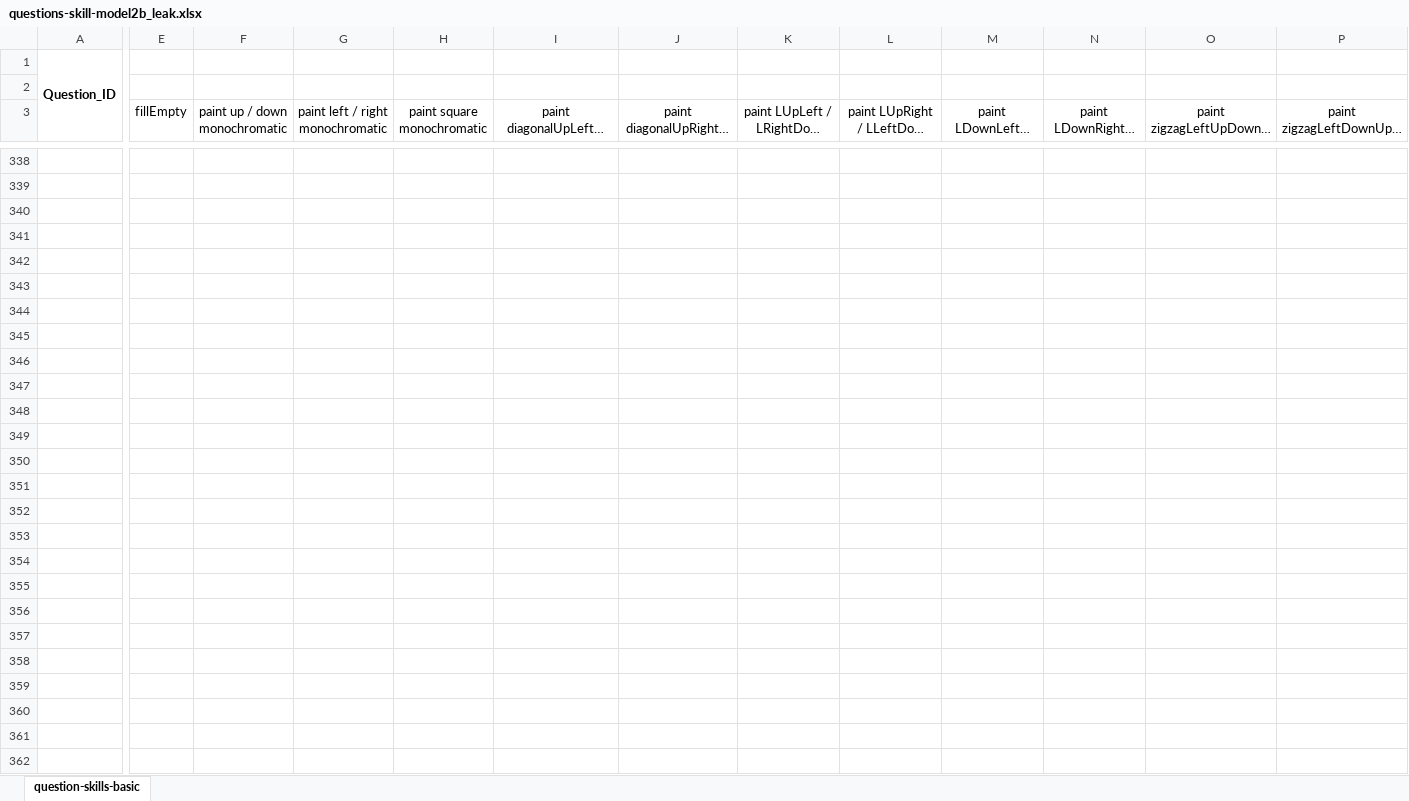
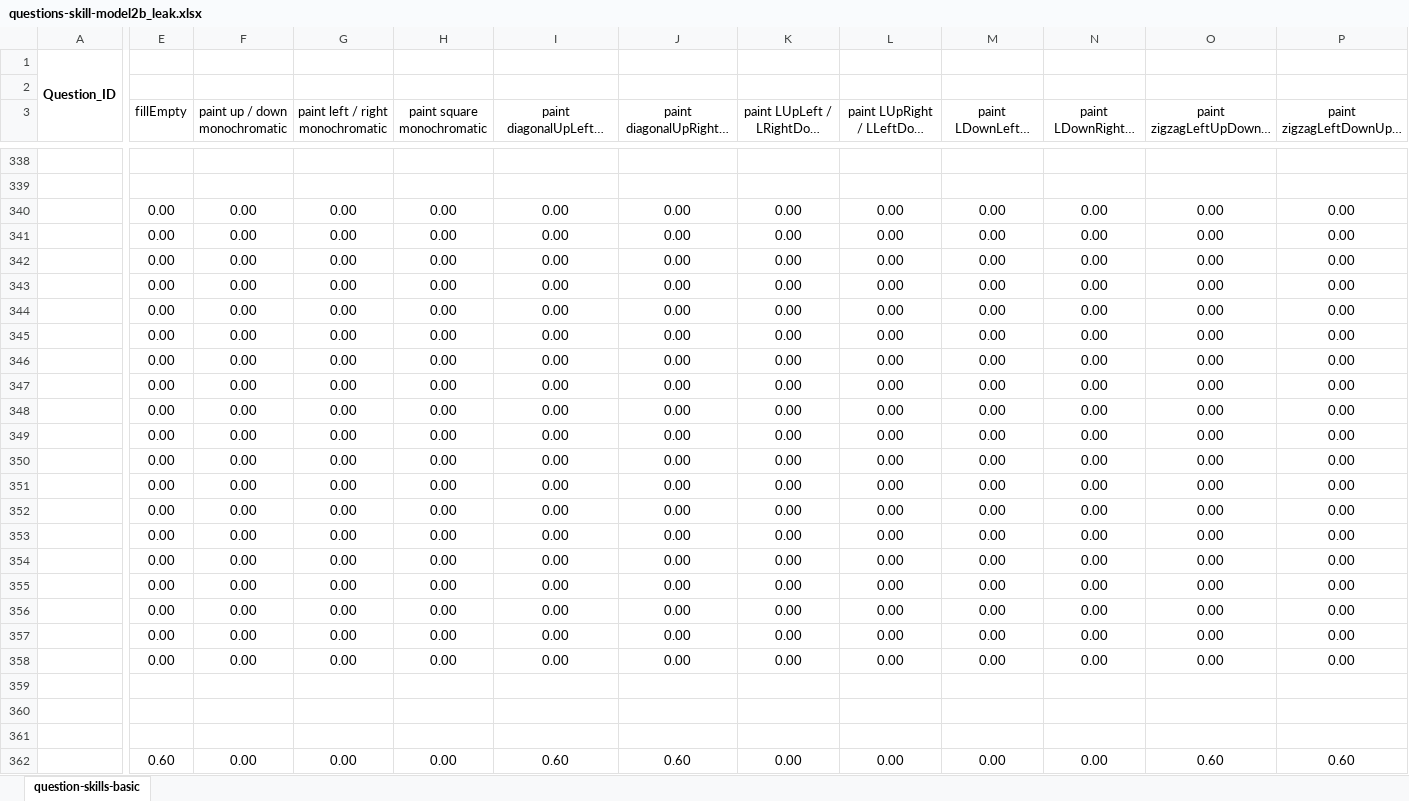
Before and after one commit to GiorgiaAuroraAdorni/bn-based-learning-networks-with-noisy-gates, an Excel workbook: data/old_posteriors/elementary_skills/complex_model/leak/questions-skill-model2b_leak.xlsx, sheet question-skills-basic, drawn as a sheet; only a part is shown, gaps mark what is left out; long unchanged cells end in …; values as stored, in another font and other column widths than the file's, no borders; conditional formats not drawn; the diff covers the shown part only; the diff names each change by its address in the sheet, - before the commit and + after, or states it on an @@ line.

```diff
--- a/data/old_posteriors/elementary_skills/complex_model/leak/questions-skill-model2b_leak.xlsx (sheet question-skills-basic)
+++ b/data/old_posteriors/elementary_skills/complex_model/leak/questions-skill-model2b_leak.xlsx (sheet question-skills-basic)
-E340:E358 (fillEmpty): (empty)
+E340:E358 (fillEmpty): 0.00
-F340:F358 (paint up / down monochromatic): (empty)
+F340:F358 (paint up / down monochromatic): 0.00
-G340:G358 (paint left / right monochromatic): (empty)
+G340:G358 (paint left / right monochromatic): 0.00
-H340:H358 (paint square monochromatic): (empty)
+H340:H358 (paint square monochromatic): 0.00
-I340:I358: (empty)
+I340:I358: 0.00
-J340:J358: (empty)
+J340:J358: 0.00
-K340:K358: (empty)
+K340:K358: 0.00
-L340:L358: (empty)
+L340:L358: 0.00
-M340:M358: (empty)
+M340:M358: 0.00
-N340:N358: (empty)
+N340:N358: 0.00
-O340:O358: (empty)
+O340:O358: 0.00
-P340:P358: (empty)
+P340:P358: 0.00
-E362 (fillEmpty): (empty)
+E362 (fillEmpty): 0.60
-F362 (paint up / down monochromatic): (empty)
+F362 (paint up / down monochromatic): 0.00
-G362 (paint left / right monochromatic): (empty)
+G362 (paint left / right monochromatic): 0.00
-H362 (paint square monochromatic): (empty)
+H362 (paint square monochromatic): 0.00
-I362: (empty)
+I362: 0.60
-J362: (empty)
+J362: 0.60
-K362: (empty)
+K362: 0.00
-L362: (empty)
+L362: 0.00
-M362: (empty)
+M362: 0.00
-N362: (empty)
+N362: 0.00
-O362: (empty)
+O362: 0.60
-P362: (empty)
+P362: 0.60
```
Also changed, not shown: 16 added rows, 16 removed rows and 430 edited cells elsewhere in this sheet, data/new_posteriors/no_elementary_skills/simple_model/leak/constrained/results_model1a_leak_constrained.xlsx, data/old_posteriors/elementary_skills/complex_model/noleak/constrained/results_model2b_noleak_constrained.xlsx, 35 other files.
